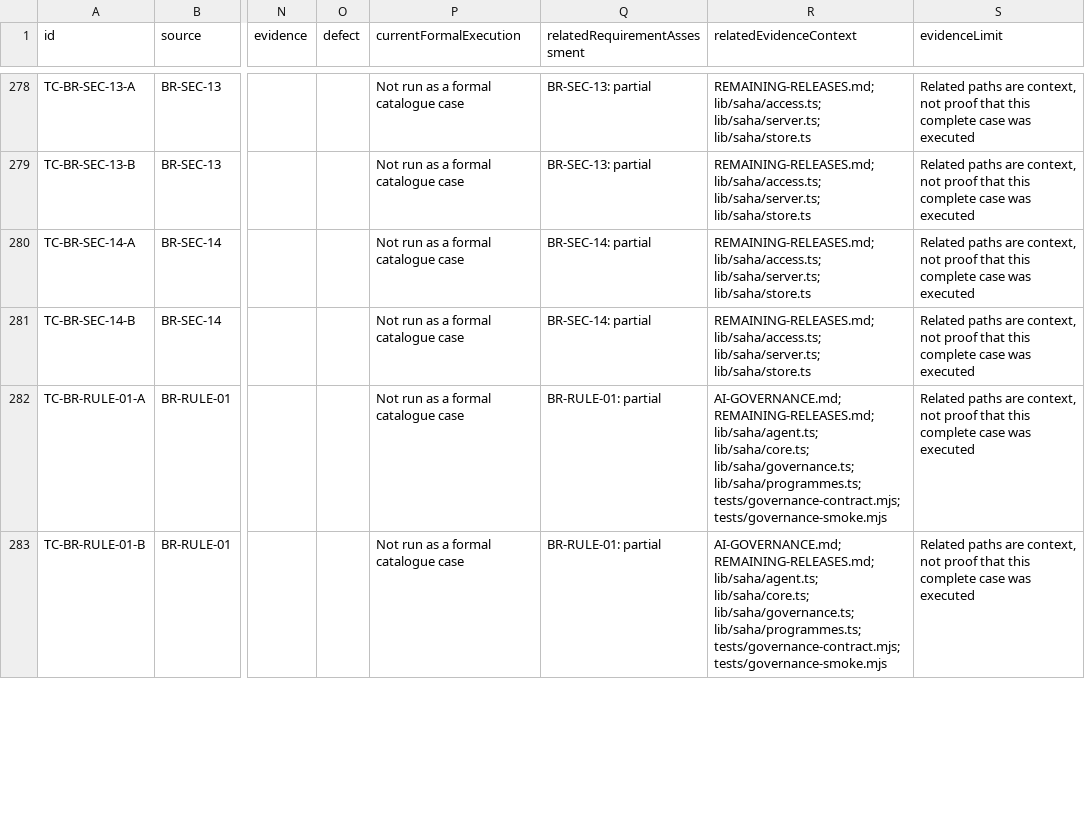
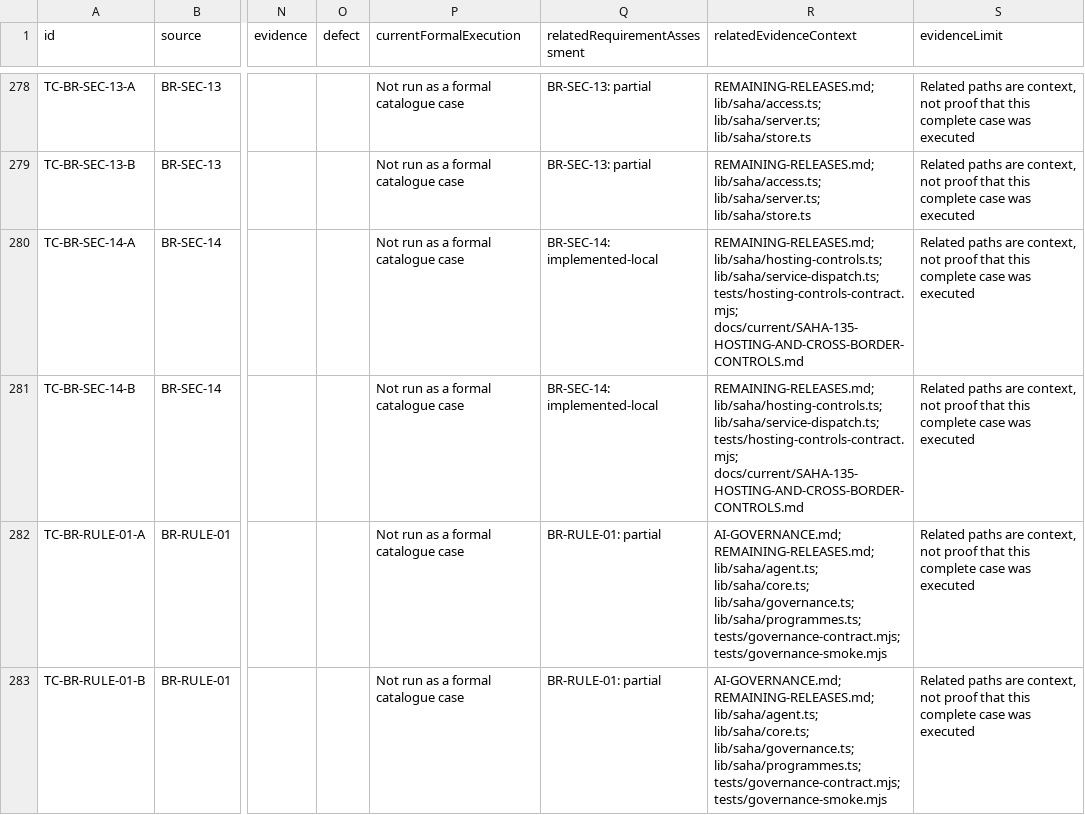
Before and after one commit to nakul175/saha-health, a CSV file: docs/current/TEST-CATALOGUE.csv, drawn as a sheet; only a part is shown, gaps mark what is left out; the diff names each change by its address in the sheet, - before the commit and + after, or states it on an @@ line.

```diff
--- a/docs/current/TEST-CATALOGUE.csv
+++ b/docs/current/TEST-CATALOGUE.csv
-Q280:Q281 (relatedRequirementAssessment): BR-SEC-14: partial
+Q280:Q281 (relatedRequirementAssessment): BR-SEC-14: implemented-local
-R280:R281 (relatedEvidenceContext): REMAINING-RELEASES.md; lib/saha/access.ts; lib/saha/server.ts; lib/saha/store.ts
+R280:R281 (relatedEvidenceContext): REMAINING-RELEASES.md; lib/saha/hosting-controls.ts; lib/saha/service-dispatch.ts; tests/hosting-controls-contract.mjs; docs/current/SAHA-135-HOSTING-AND-CROSS-BORDER-CONTROLS.md
```
Also changed, not shown: requirements/assessment.tsv, requirements/traceability.csv, 17 other files.
